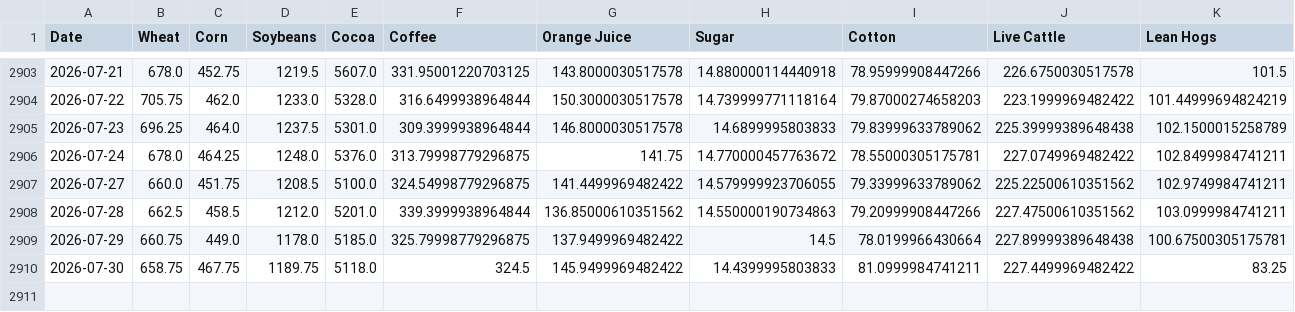
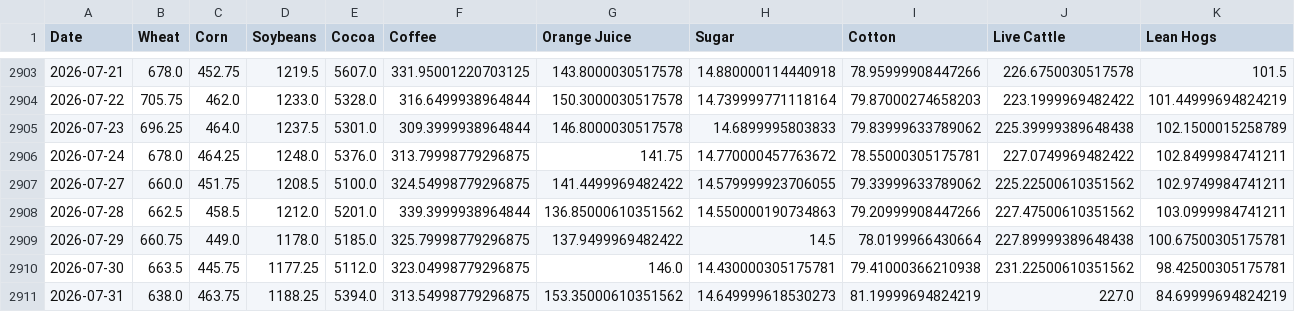
Before and after one commit to dalmeidauriay-ai/cross_market_dashboard, a CSV file: data/processed/hist_agriculture.csv, drawn as a sheet; only a part is shown, gaps mark what is left out.

```diff
--- a/data/processed/hist_agriculture.csv
+++ b/data/processed/hist_agriculture.csv
@@ -2909,2 +2909,3 @@ Date,Wheat,Corn,Soybeans,Cocoa,Coffee,Orange Juice,Sugar,Cotton,Live Cattle,Lean
 2026-07-29,660.75,449.0,1178.0,5185.0,325.79998779296875,137.9499969482422,14.5,78.0199966430664,227.89999389648438,100.67500305175781
-2026-07-30,658.75,467.75,1189.75,5118.0,324.5,145.9499969482422,14.4399995803833,81.0999984741211,227.4499969482422,83.25
+2026-07-30,663.5,445.75,1177.25,5112.0,323.04998779296875,146.0,14.430000305175781,79.41000366210938,231.22500610351562,98.42500305175781
+2026-07-31,638.0,463.75,1188.25,5394.0,313.54998779296875,153.35000610351562,14.649999618530273,81.19999694824219,227.0,84.69999694824219
```
Also changed, not shown: data/processed/hist_energy.csv, data/processed/hist_metals.csv, 24 other files.
